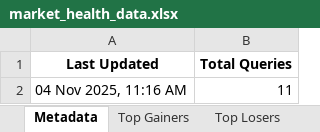
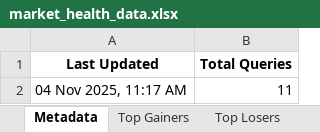
Before and after one commit to twyvernss/market-health-data, an Excel workbook: market_health_data.xlsx, sheet Metadata, drawn as a sheet; values as stored, in another font and other column widths than the file's, no borders; the diff names each change by its address in the sheet, - before the commit and + after, or states it on an @@ line.

```diff
--- a/market_health_data.xlsx (sheet Metadata)
+++ b/market_health_data.xlsx (sheet Metadata)
-A2 (Last Updated): 04 Nov 2025, 11:16 AM
+A2 (Last Updated): 04 Nov 2025, 11:17 AM
```
Also changed, not shown: sheet Top Losers, sheet Industry Analysis, sheet Top Gainers, sheet 1 Month Performance, sheet 2 Week Return, sheet Stock List, 2 more sheets.
